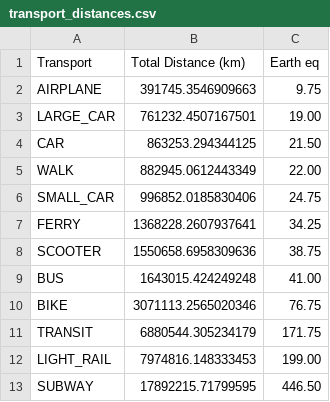
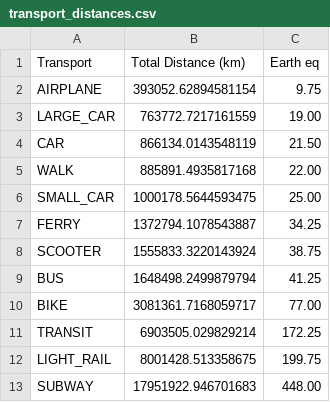
Before and after one commit to armandyam/armandyam.github.io, a CSV file: assets/data/transport_distances.csv, drawn as a sheet.

Commit message:
Updating flight co2 data
Files added:
/Users/thelonecabbages/Documents/_mra/personal_projects/personal_website/armandyam.github.io/_posts/2024-11-07-flights.html
/Users/thelonecabbages/Documents/_mra/personal_projects/personal_website/armandyam.github.io/assets/data/diet_data.json
/Users/thelonecabbages/Documents/_mra/personal_projects/personal_website/armandyam.github.io/assets/data/flights.csv
/Users/thelonecabbages/Documents/_mra/personal_projects/personal_website/armandyam.github.io/assets/data/transport_distances.csv

```diff
--- a/assets/data/transport_distances.csv
+++ b/assets/data/transport_distances.csv
@@ -1,13 +1,13 @@
 Transport,Total Distance (km),Earth eq
-AIRPLANE,391745.3546909663,9.75
-LARGE_CAR,761232.4507167501,19.00
-CAR,863253.294344125,21.50
-WALK,882945.0612443349,22.00
-SMALL_CAR,996852.0185830406,24.75
-FERRY,1368228.2607937641,34.25
-SCOOTER,1550658.6958309636,38.75
-BUS,1643015.424249248,41.00
-BIKE,3071113.2565020346,76.75
-TRANSIT,6880544.305234179,171.75
-LIGHT_RAIL,7974816.148333453,199.00
-SUBWAY,17892215.71799595,446.50
+AIRPLANE,393052.62894581154,9.75
+LARGE_CAR,763772.7217161559,19.00
+CAR,866134.0143548119,21.50
+WALK,885891.4935817168,22.00
+SMALL_CAR,1000178.5644593475,25.00
+FERRY,1372794.1078543887,34.25
+SCOOTER,1555833.3220143924,38.75
+BUS,1648498.2499879794,41.25
+BIKE,3081361.7168059717,77.00
+TRANSIT,6903505.029829214,172.25
+LIGHT_RAIL,8001428.513358675,199.75
+SUBWAY,17951922.946701683,448.00
```
Also changed, not shown: assets/data/flights.csv, 2 other files.
